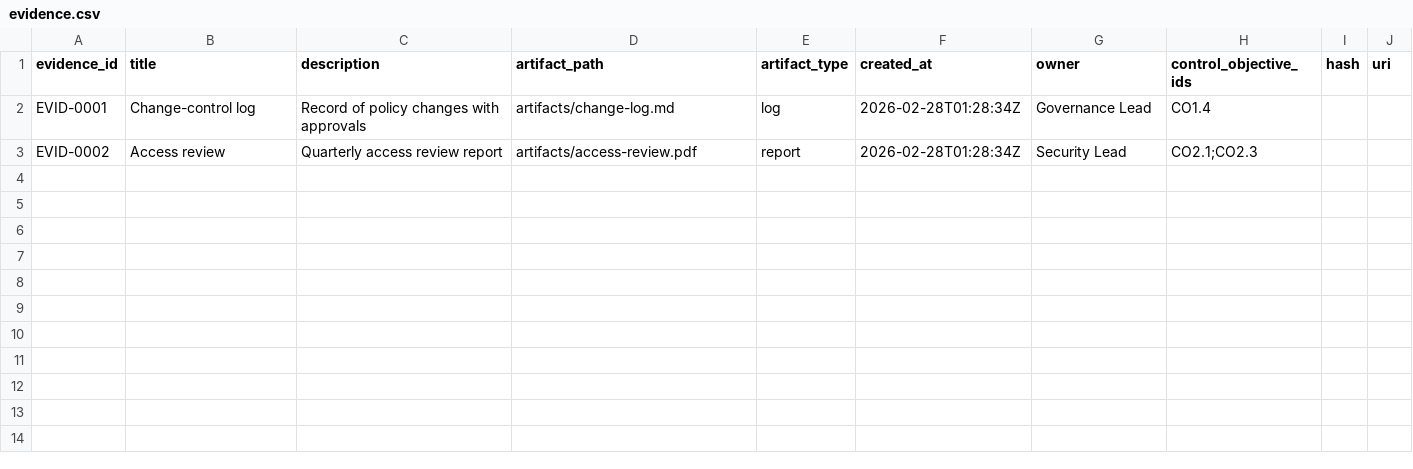
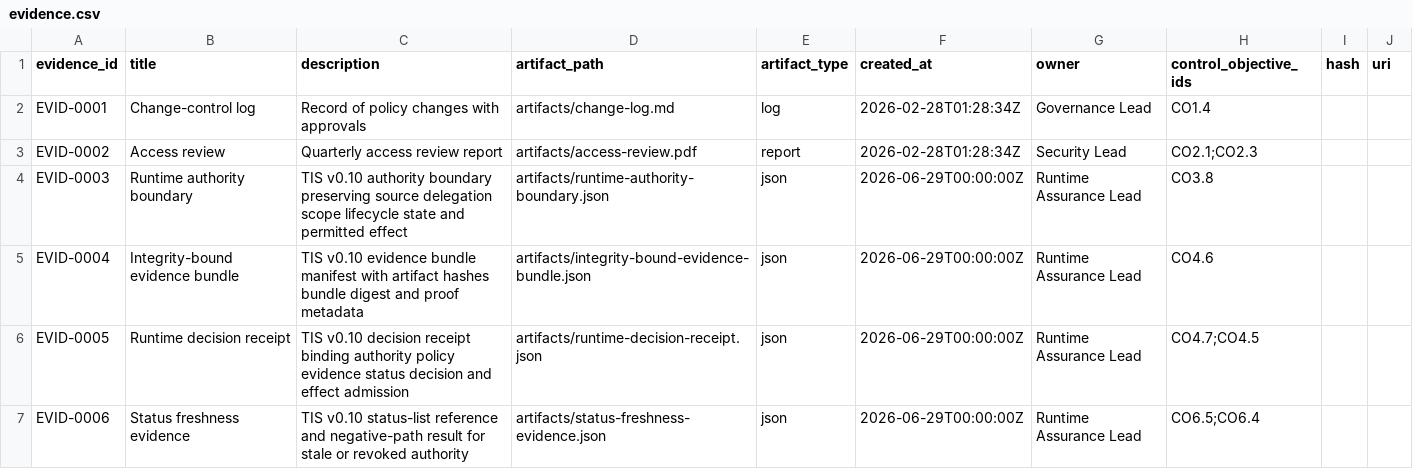
Before and after one commit to sankarshanmukhopadhyay/dtg-conformance-assurance, a CSV file: templates/starter-bundle/evidence.csv, drawn as a sheet; the diff names each change by its address in the sheet, - before the commit and + after, or states it on an @@ line.

Commit message:
Align DCAS with TSMM/TIS runtime assurance artifacts
- update DCAS release metadata to v0.9.0 and method version to v0.4.0
- add TSMM runtime governance evaluation guidance
- add TIS v0.10 runtime assurance evaluation guidance
- add worked runtime assurance evaluation claim for authority, policy, evidence, status, Trust Task receipts, decision receipts, and registry publication
- add portfolio drift review and release impact records
- extend control, evidence, test, risk, and starter-bundle mappings for runtime assurance
- refresh README, docs navigation, compatibility matrix, roadmap, changelog, and known-good stack
- update validation to check TIS v0.10 compatibility and runtime assurance examples
- regenerate deterministic coverage outputs

```diff
--- a/templates/starter-bundle/evidence.csv
+++ b/templates/starter-bundle/evidence.csv
+row 4: EVID-0003 | Runtime authority boundary | TIS v0.10 authority boundary preserving source delegation scope lifecycle state and permitted effect | artifacts/runtime-authority-boundary.json | json | 2026-06-29T00:00:00Z | Runtime Assurance Lead | CO3.8
+row 5: EVID-0004 | Integrity-bound evidence bundle | TIS v0.10 evidence bundle manifest with artifact hashes bundle digest and proof metadata | artifacts/integrity-bound-evidence-bundle.json | json | 2026-06-29T00:00:00Z | Runtime Assurance Lead | CO4.6
+row 6: EVID-0005 | Runtime decision receipt | TIS v0.10 decision receipt binding authority policy evidence status decision and effect admission | artifacts/runtime-decision-receipt.json | json | 2026-06-29T00:00:00Z | Runtime Assurance Lead | CO4.7;CO4.5
+row 7: EVID-0006 | Status freshness evidence | TIS v0.10 status-list reference and negative-path result for stale or revoked authority | artifacts/status-freshness-evidence.json | json | 2026-06-29T00:00:00Z | Runtime Assurance Lead | CO6.5;CO6.4
```
Also changed, not shown: controls/control_objectives.csv, controls/evidence_catalog.csv, 28 other files.
